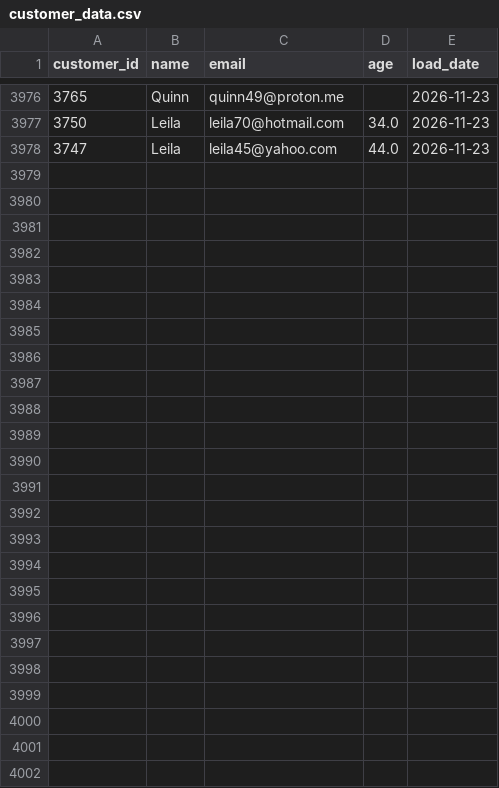
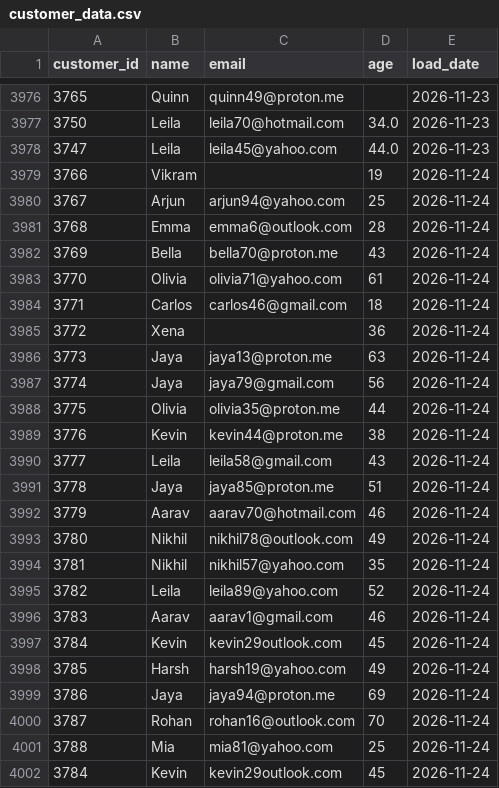
Before and after one commit to darshandharu/data-quality-monitoring-dashboard, a CSV file: raw_data/customer_data.csv, drawn as a sheet; only a part is shown, gaps mark what is left out.

```diff
--- a/raw_data/customer_data.csv
+++ b/raw_data/customer_data.csv
@@ -3978 +3978,25 @@ customer_id,name,email,age,load_date
 3747,Leila,leila45@yahoo.com,44.0,2026-11-23
+3766,Vikram,,19,2026-11-24
+3767,Arjun,arjun94@yahoo.com,25,2026-11-24
+3768,Emma,emma6@outlook.com,28,2026-11-24
+3769,Bella,bella70@proton.me,43,2026-11-24
+3770,Olivia,olivia71@yahoo.com,61,2026-11-24
+3771,Carlos,carlos46@gmail.com,18,2026-11-24
+3772,Xena,,36,2026-11-24
+3773,Jaya,jaya13@proton.me,63,2026-11-24
+3774,Jaya,jaya79@gmail.com,56,2026-11-24
+3775,Olivia,olivia35@proton.me,44,2026-11-24
+3776,Kevin,kevin44@proton.me,38,2026-11-24
+3777,Leila,leila58@gmail.com,43,2026-11-24
+3778,Jaya,jaya85@proton.me,51,2026-11-24
+3779,Aarav,aarav70@hotmail.com,46,2026-11-24
+3780,Nikhil,nikhil78@outlook.com,49,2026-11-24
+3781,Nikhil,nikhil57@yahoo.com,35,2026-11-24
+3782,Leila,leila89@yahoo.com,52,2026-11-24
+3783,Aarav,aarav1@gmail.com,46,2026-11-24
+3784,Kevin,kevin29outlook.com,45,2026-11-24
+3785,Harsh,harsh19@yahoo.com,49,2026-11-24
+3786,Jaya,jaya94@proton.me,69,2026-11-24
+3787,Rohan,rohan16@outlook.com,70,2026-11-24
+3788,Mia,mia81@yahoo.com,25,2026-11-24
+3784,Kevin,kevin29outlook.com,45,2026-11-24
```
Also changed, not shown: 4 other files.
